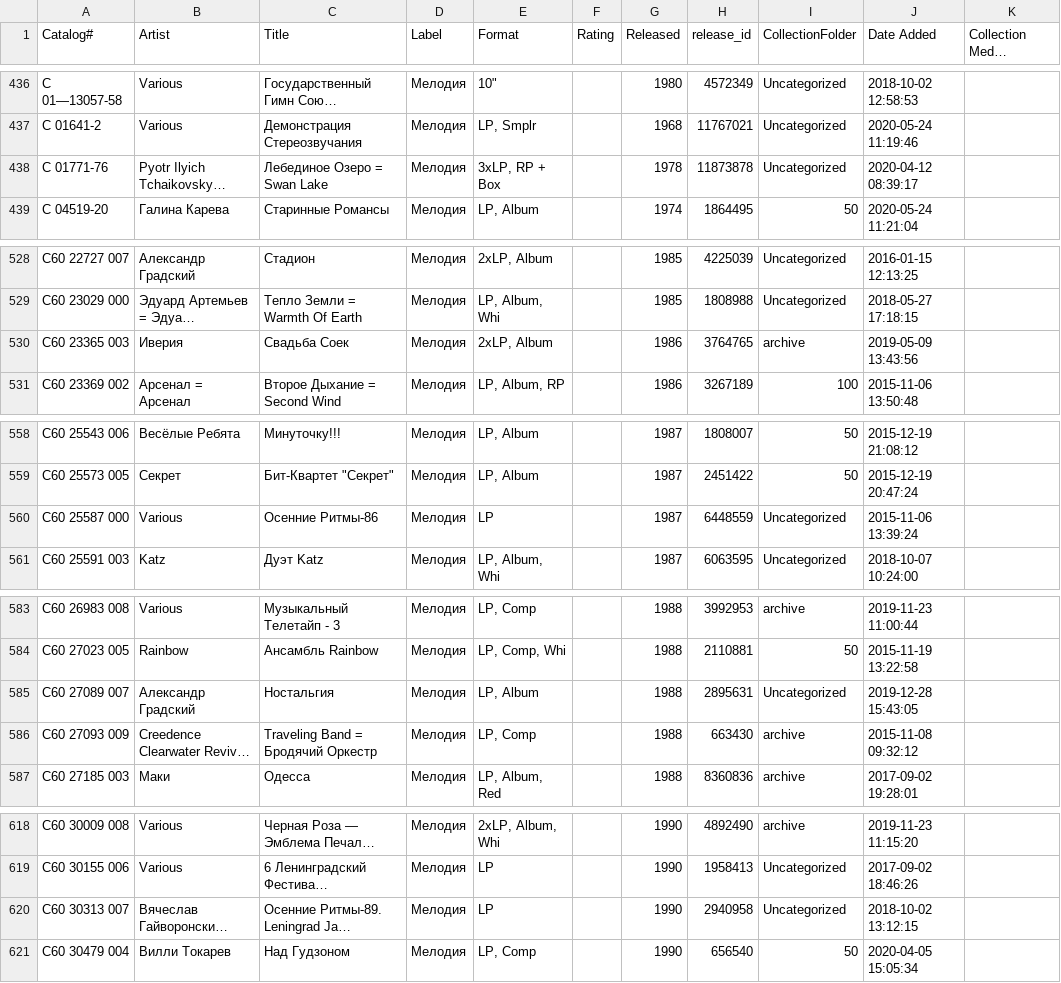
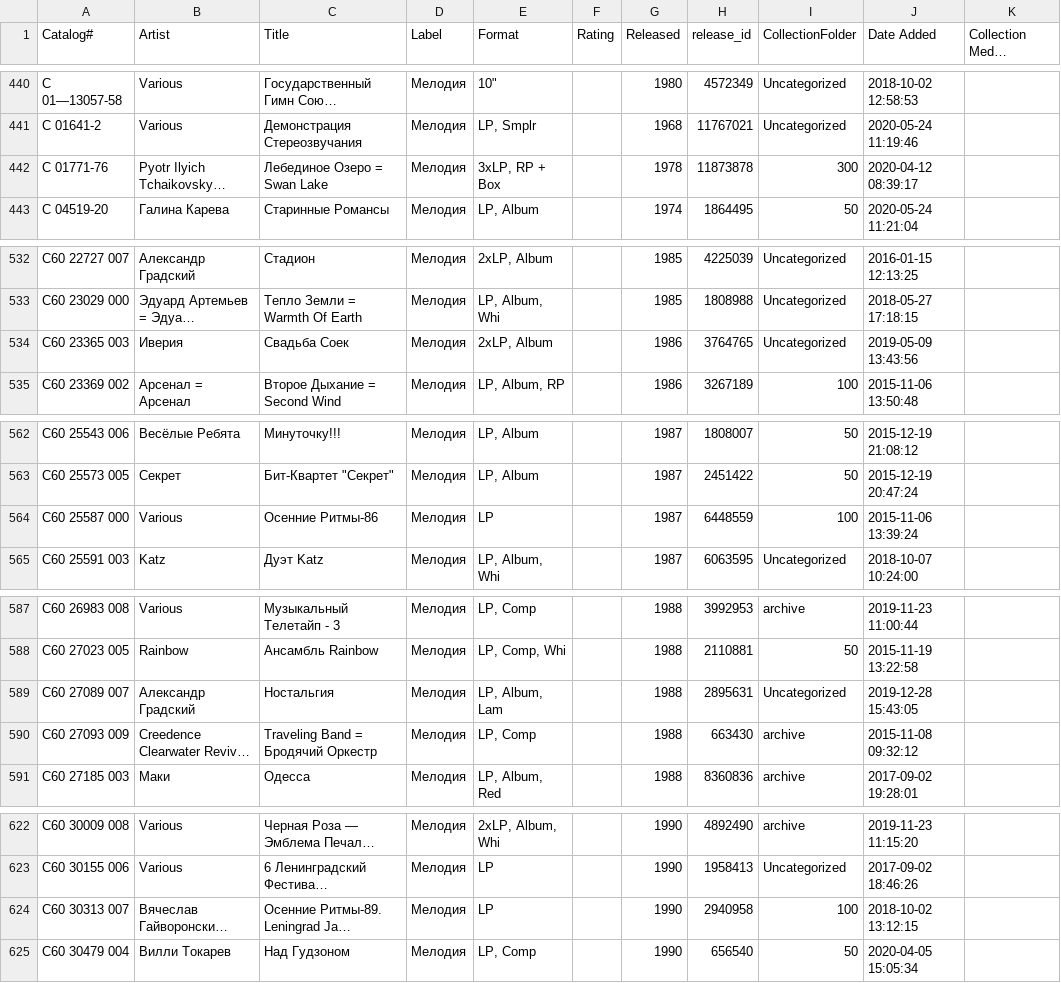
Before and after one commit to ruslanyakubovich/vinyl, a CSV file: collection.csv, drawn as a sheet; only a part is shown, gaps mark what is left out; long unchanged cells end in …; addresses are those after the commit; the diff covers the shown part only; the diff names each change by its address in the sheet, - before the commit and + after, or states it on an @@ line.

```diff
--- a/collection.csv
+++ b/collection.csv
-I442 (CollectionFolder): Uncategorized
+I442 (CollectionFolder): 300
-I534 (CollectionFolder): archive
+I534 (CollectionFolder): Uncategorized
-I564 (CollectionFolder): Uncategorized
+I564 (CollectionFolder): 100
-E589 (Format): LP, Album
+E589 (Format): LP, Album, Lam
-I624 (CollectionFolder): Uncategorized
+I624 (CollectionFolder): 100
```
Also changed, not shown: 6 added rows, 2 removed rows and 7 edited cells elsewhere in this file, 1 other file.
